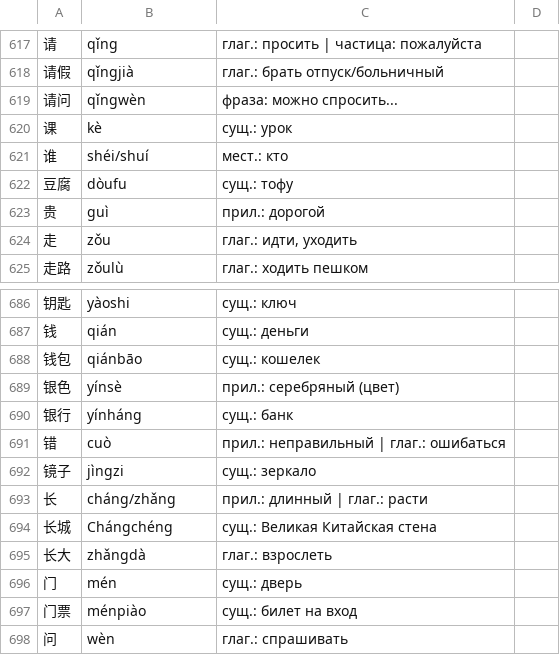
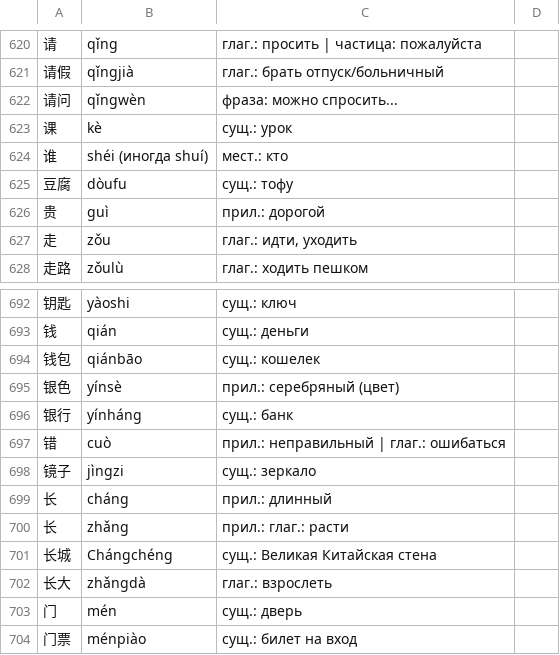
Before and after one commit to yakushevev/AnkiDict, a CSV file: translate.csv, drawn as a sheet; only a part is shown, gaps mark what is left out; the shorter side is filled out with more unchanged rows; the diff covers the shown part only.

```diff
--- a/translate.csv
+++ b/translate.csv
@@ -620,3 +623,3 @@
 课;kè;сущ.: урок
-谁;shéi/shuí;мест.: кто
+谁;shéi (иногда shuí);мест.: кто
 豆腐;dòufu;сущ.: тофу
@@ -692,3 +698,4 @@
 镜子;jìngzi;сущ.: зеркало
-长;cháng/zhǎng;прил.: длинный | глаг.: расти
+长;cháng;прил.: длинный
+长;zhǎng;прил.: глаг.: расти
 长城;Chángchéng;сущ.: Великая Китайская стена
```
Also changed, not shown: 6 added rows and 12 edited cells elsewhere in this file.
